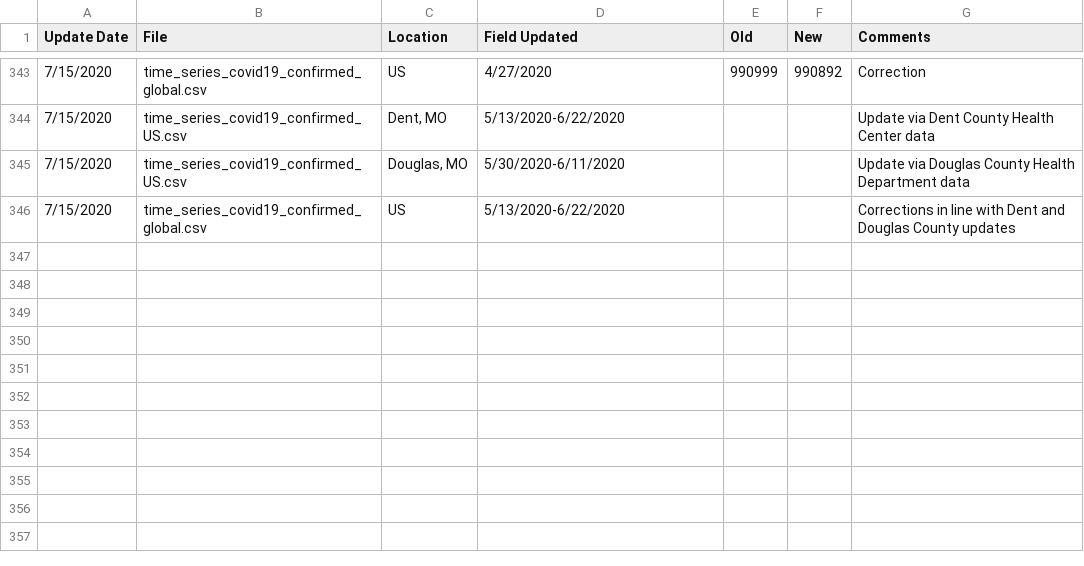
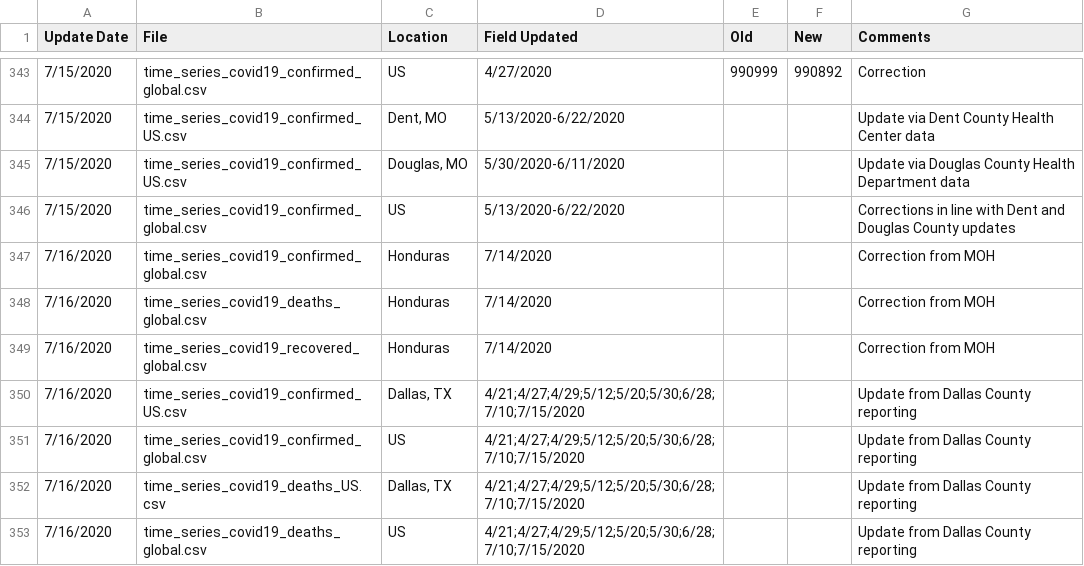
Before and after one commit to stfurkan/pancovid19, a CSV file: python/datasets/Errata.csv, drawn as a sheet; only a part is shown, gaps mark what is left out.

```diff
--- a/python/datasets/Errata.csv
+++ b/python/datasets/Errata.csv
@@ -346 +346,8 @@
 7/15/2020,time_series_covid19_confirmed_global.csv,US,5/13/2020-6/22/2020,,,Corrections in line with Dent and Douglas County updates
+7/16/2020,time_series_covid19_confirmed_global.csv,Honduras,7/14/2020,,,Correction from MOH
+7/16/2020,time_series_covid19_deaths_global.csv,Honduras,7/14/2020,,,Correction from MOH
+7/16/2020,time_series_covid19_recovered_global.csv,Honduras,7/14/2020,,,Correction from MOH
+7/16/2020,time_series_covid19_confirmed_US.csv,"Dallas, TX",4/21;4/27;4/29;5/12;5/20;5/30;6/28;7/10;7/15/2020,,,Update from Dallas County reporting
+7/16/2020,time_series_covid19_confirmed_global.csv,US,4/21;4/27;4/29;5/12;5/20;5/30;6/28;7/10;7/15/2020,,,Update from Dallas County reporting
+7/16/2020,time_series_covid19_deaths_US.csv,"Dallas, TX",4/21;4/27;4/29;5/12;5/20;5/30;6/28;7/10;7/15/2020,,,Update from Dallas County reporting
+7/16/2020,time_series_covid19_deaths_global.csv,US,4/21;4/27;4/29;5/12;5/20;5/30;6/28;7/10;7/15/2020,,,Update from Dallas County reporting
```
Also changed, not shown: python/datasets/time_series_covid19_confirmed_global.csv, python/datasets/time_series_covid19_deaths_global.csv, 15 other files.
